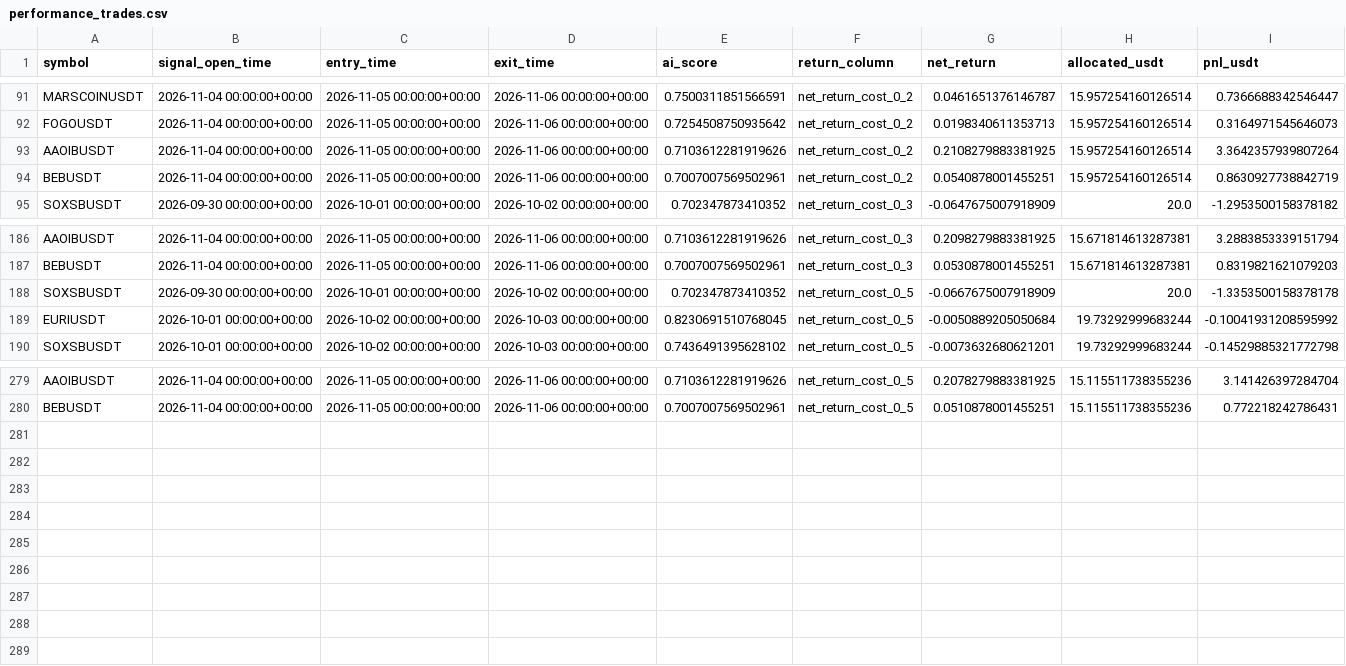
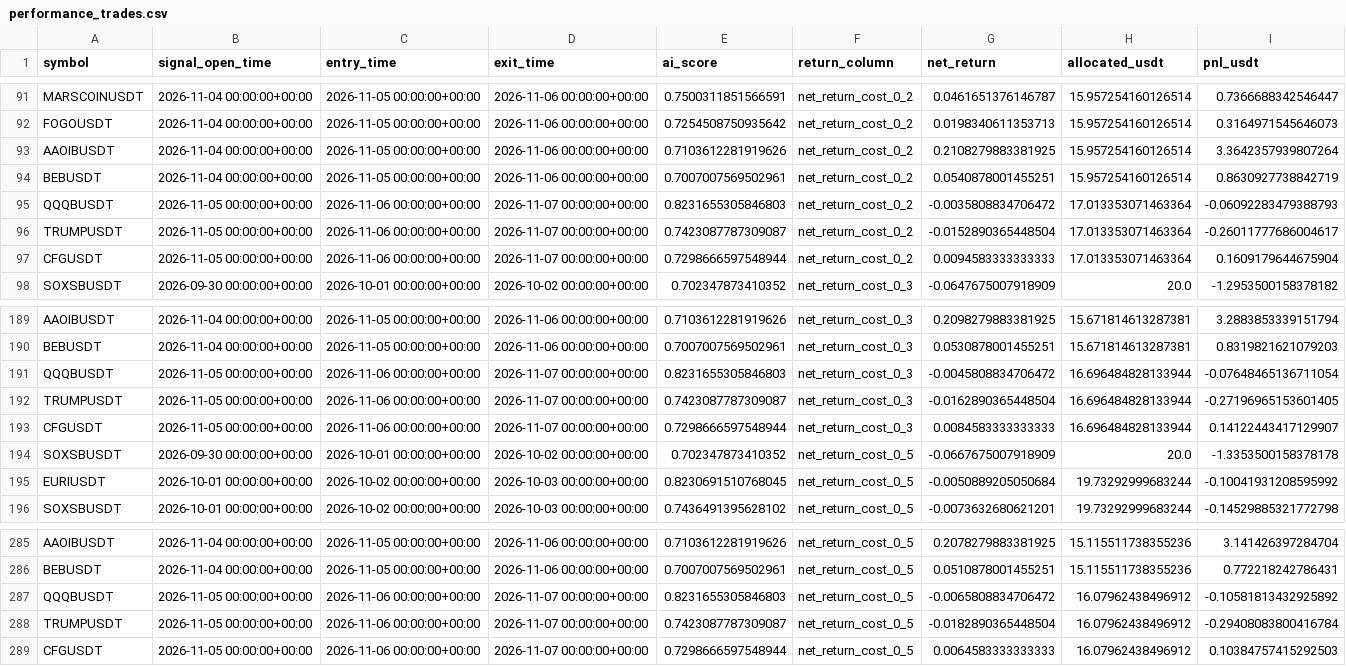
Before and after one commit to ISTATAM/CryptoAI-Online, a CSV file: paper_trading/performance_trades.csv, drawn as a sheet; only a part is shown, gaps mark what is left out.

```diff
--- a/paper_trading/performance_trades.csv
+++ b/paper_trading/performance_trades.csv
@@ -94,2 +94,5 @@ AAOIBUSDT,2026-11-04 00:00:00+00:00,2026-11-05 00:00:00+00:00,2026-11-06 00:00:0
 BEBUSDT,2026-11-04 00:00:00+00:00,2026-11-05 00:00:00+00:00,2026-11-06 00:00:00+00:00,0.7007007569502961,net_return_cost_0_2,0.0540878001455251,15.957254160126514,0.8630927738842719
+QQQBUSDT,2026-11-05 00:00:00+00:00,2026-11-06 00:00:00+00:00,2026-11-07 00:00:00+00:00,0.8231655305846803,net_return_cost_0_2,-0.0035808834706472,17.013353071463364,-0.06092283479388793
+TRUMPUSDT,2026-11-05 00:00:00+00:00,2026-11-06 00:00:00+00:00,2026-11-07 00:00:00+00:00,0.7423087787309087,net_return_cost_0_2,-0.0152890365448504,17.013353071463364,-0.26011777686004617
+CFGUSDT,2026-11-05 00:00:00+00:00,2026-11-06 00:00:00+00:00,2026-11-07 00:00:00+00:00,0.7298666597548944,net_return_cost_0_2,0.0094583333333333,17.013353071463364,0.1609179644675904
 SOXSBUSDT,2026-09-30 00:00:00+00:00,2026-10-01 00:00:00+00:00,2026-10-02 00:00:00+00:00,0.702347873410352,net_return_cost_0_3,-0.0647675007918909,20.0,-1.2953500158378182
@@ -187,2 +190,5 @@ AAOIBUSDT,2026-11-04 00:00:00+00:00,2026-11-05 00:00:00+00:00,2026-11-06 00:00:0
 BEBUSDT,2026-11-04 00:00:00+00:00,2026-11-05 00:00:00+00:00,2026-11-06 00:00:00+00:00,0.7007007569502961,net_return_cost_0_3,0.0530878001455251,15.671814613287381,0.8319821621079203
+QQQBUSDT,2026-11-05 00:00:00+00:00,2026-11-06 00:00:00+00:00,2026-11-07 00:00:00+00:00,0.8231655305846803,net_return_cost_0_3,-0.0045808834706472,16.696484828133944,-0.07648465136711054
+TRUMPUSDT,2026-11-05 00:00:00+00:00,2026-11-06 00:00:00+00:00,2026-11-07 00:00:00+00:00,0.7423087787309087,net_return_cost_0_3,-0.0162890365448504,16.696484828133944,-0.27196965153601405
+CFGUSDT,2026-11-05 00:00:00+00:00,2026-11-06 00:00:00+00:00,2026-11-07 00:00:00+00:00,0.7298666597548944,net_return_cost_0_3,0.0084583333333333,16.696484828133944,0.14122443417129907
 SOXSBUSDT,2026-09-30 00:00:00+00:00,2026-10-01 00:00:00+00:00,2026-10-02 00:00:00+00:00,0.702347873410352,net_return_cost_0_5,-0.0667675007918909,20.0,-1.3353500158378178
@@ -280 +286,4 @@ AAOIBUSDT,2026-11-04 00:00:00+00:00,2026-11-05 00:00:00+00:00,2026-11-06 00:00:0
 BEBUSDT,2026-11-04 00:00:00+00:00,2026-11-05 00:00:00+00:00,2026-11-06 00:00:00+00:00,0.7007007569502961,net_return_cost_0_5,0.0510878001455251,15.115511738355236,0.772218242786431
+QQQBUSDT,2026-11-05 00:00:00+00:00,2026-11-06 00:00:00+00:00,2026-11-07 00:00:00+00:00,0.8231655305846803,net_return_cost_0_5,-0.0065808834706472,16.07962438496912,-0.10581813432925892
+TRUMPUSDT,2026-11-05 00:00:00+00:00,2026-11-06 00:00:00+00:00,2026-11-07 00:00:00+00:00,0.7423087787309087,net_return_cost_0_5,-0.0182890365448504,16.07962438496912,-0.29408083800416784
+CFGUSDT,2026-11-05 00:00:00+00:00,2026-11-06 00:00:00+00:00,2026-11-07 00:00:00+00:00,0.7298666597548944,net_return_cost_0_5,0.0064583333333333,16.07962438496912,0.10384757415292503
```
Also changed, not shown: paper_trading/latest_scan.csv, paper_trading/signals.csv, 3 other files.
